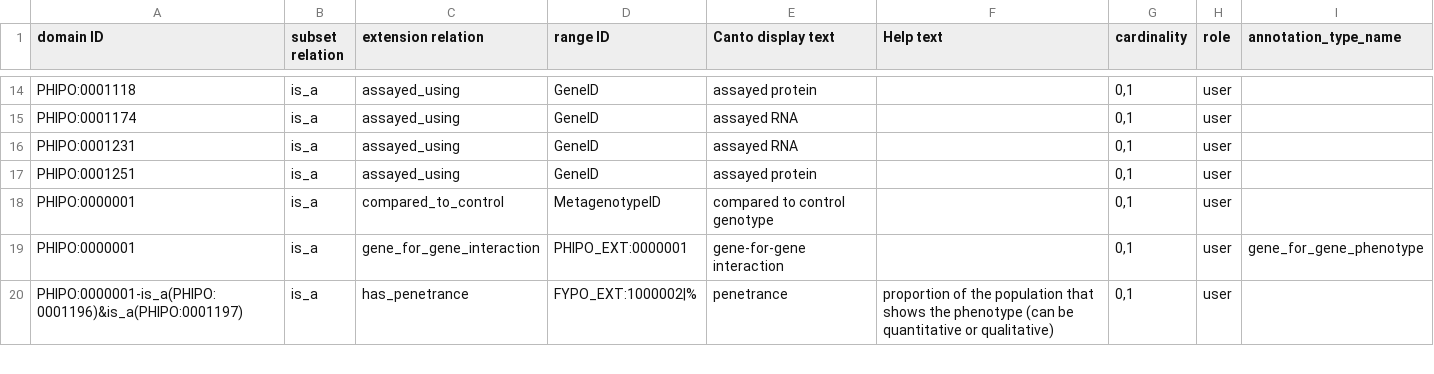
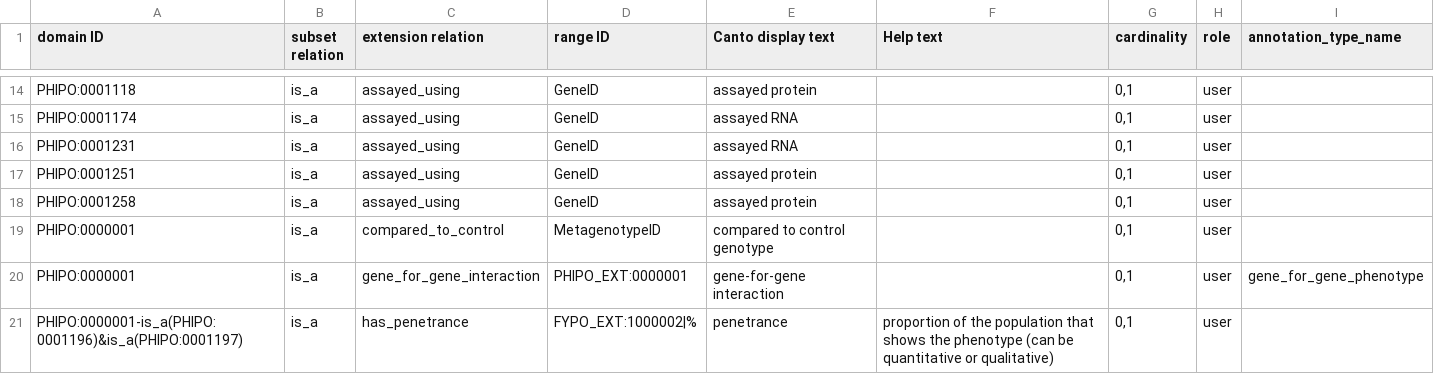
Before and after one commit to PHI-base/canto-config, a TSV file: annotation_extension/phipo_extensions.tsv, drawn as a sheet; only a part is shown, gaps mark what is left out; the diff names each change by its address in the sheet, - before the commit and + after, or states it on an @@ line.

Commit message:
Add PHIPO:0001258 to assayed_using extension

```diff
--- a/annotation_extension/phipo_extensions.tsv
+++ b/annotation_extension/phipo_extensions.tsv
+row 18: PHIPO:0001258 | is_a | assayed_using | GeneID | assayed protein |  | 0,1 | user
```
